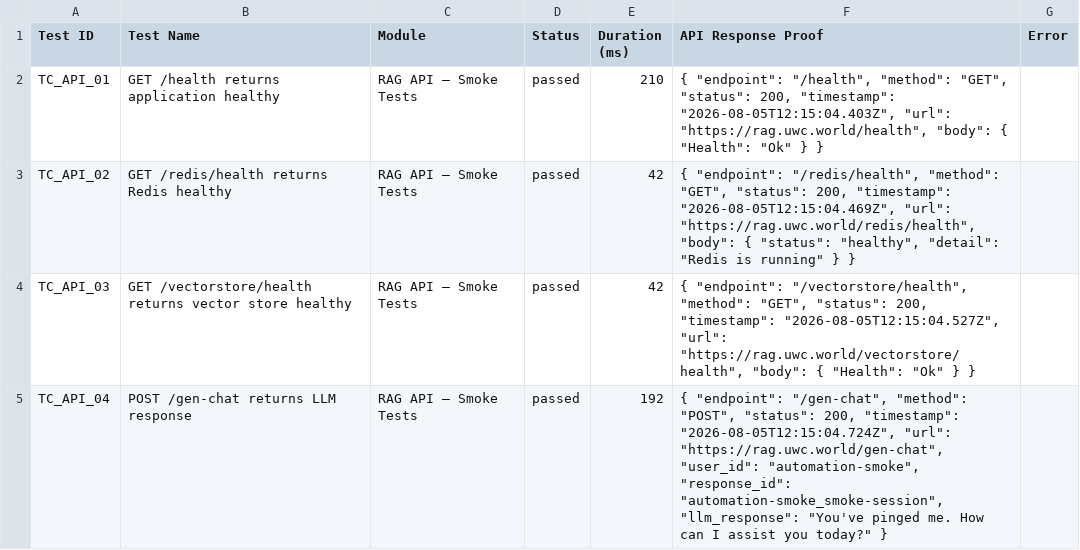
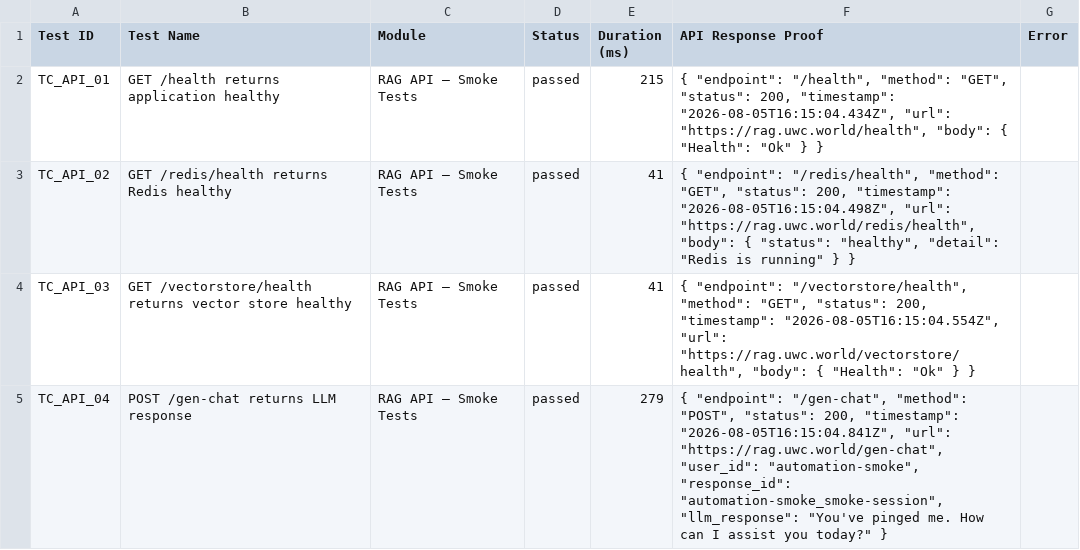
Before and after one commit to Shunyalabsai/asksam-automation, a CSV file: docs/exports/current-run.csv, drawn as a sheet; only a part is shown; the diff covers the shown part only.

```diff
--- a/docs/exports/current-run.csv
+++ b/docs/exports/current-run.csv
@@ -1,5 +1,5 @@
 Test ID,Test Name,Module,Status,Duration (ms),API Response Proof,Error
-"TC_API_01","GET /health returns application healthy","RAG API — Smoke Tests","passed",210,"{   ""endpoint"": ""/health"",   ""method"": ""GET"",   ""status"": 200,   ""timestamp"": ""2026-08-05T12:15:04.403Z"",   ""url"": ""https://rag.uwc.world/health"",   ""body"": {     ""Health"": ""Ok""   } }",""
-"TC_API_02","GET /redis/health returns Redis healthy","RAG API — Smoke Tests","passed",42,"{   ""endpoint"": ""/redis/health"",   ""method"": ""GET"",   ""status"": 200,   ""timestamp"": ""2026-08-05T12:15:04.469Z"",   ""url"": ""https://rag.uwc.world/redis/health"",   ""body"": {     ""status"": ""healthy"",     ""detail"": ""Redis is running""   } }",""
-"TC_API_03","GET /vectorstore/health returns vector store healthy","RAG API — Smoke Tests","passed",42,"{   ""endpoint"": ""/vectorstore/health"",   ""method"": ""GET"",   ""status"": 200,   ""timestamp"": ""2026-08-05T12:15:04.527Z"",   ""url"": ""https://rag.uwc.world/vectorstore/health"",   ""body"": {     ""Health"": ""Ok""   } }",""
-"TC_API_04","POST /gen-chat returns LLM response","RAG API — Smoke Tests","passed",192,"{   ""endpoint"": ""/gen-chat"",   ""method"": ""POST"",   ""status"": 200,   ""timestamp"": ""2026-08-05T12:15:04.724Z"",   ""url"": ""https://rag.uwc.world/gen-chat"",   ""user_id"": ""automation-smoke"",   ""response_id"": ""automation-smoke_smoke-session"",   ""llm_response"": ""You've pinged me. How can I assist you today?"" }",""
+"TC_API_01","GET /health returns application healthy","RAG API — Smoke Tests","passed",215,"{   ""endpoint"": ""/health"",   ""method"": ""GET"",   ""status"": 200,   ""timestamp"": ""2026-08-05T16:15:04.434Z"",   ""url"": ""https://rag.uwc.world/health"",   ""body"": {     ""Health"": ""Ok""   } }",""
+"TC_API_02","GET /redis/health returns Redis healthy","RAG API — Smoke Tests","passed",41,"{   ""endpoint"": ""/redis/health"",   ""method"": ""GET"",   ""status"": 200,   ""timestamp"": ""2026-08-05T16:15:04.498Z"",   ""url"": ""https://rag.uwc.world/redis/health"",   ""body"": {     ""status"": ""healthy"",     ""detail"": ""Redis is running""   } }",""
+"TC_API_03","GET /vectorstore/health returns vector store healthy","RAG API — Smoke Tests","passed",41,"{   ""endpoint"": ""/vectorstore/health"",   ""method"": ""GET"",   ""status"": 200,   ""timestamp"": ""2026-08-05T16:15:04.554Z"",   ""url"": ""https://rag.uwc.world/vectorstore/health"",   ""body"": {     ""Health"": ""Ok""   } }",""
+"TC_API_04","POST /gen-chat returns LLM response","RAG API — Smoke Tests","passed",279,"{   ""endpoint"": ""/gen-chat"",   ""method"": ""POST"",   ""status"": 200,   ""timestamp"": ""2026-08-05T16:15:04.841Z"",   ""url"": ""https://rag.uwc.world/gen-chat"",   ""user_id"": ""automation-smoke"",   ""response_id"": ""automation-smoke_smoke-session"",   ""llm_response"": ""You've pinged me. How can I assist you today?"" }",""
```
Also changed, not shown: 18 edited cells elsewhere in this file, docs/exports/all-runs-summary.csv, 16 other files.
